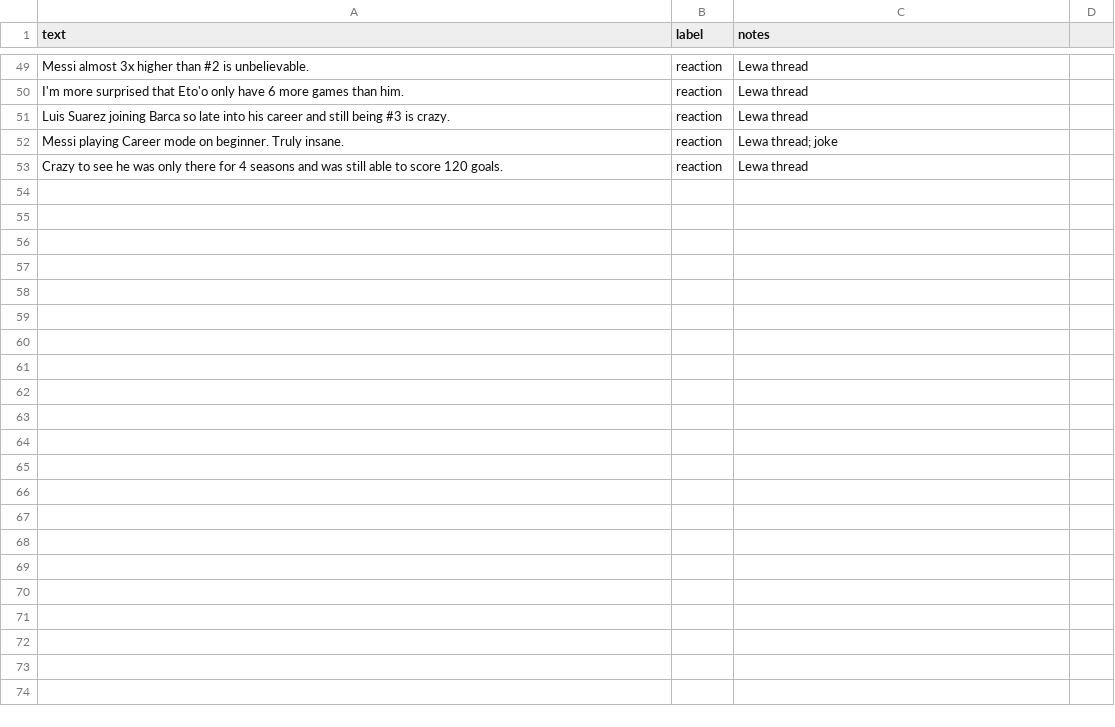
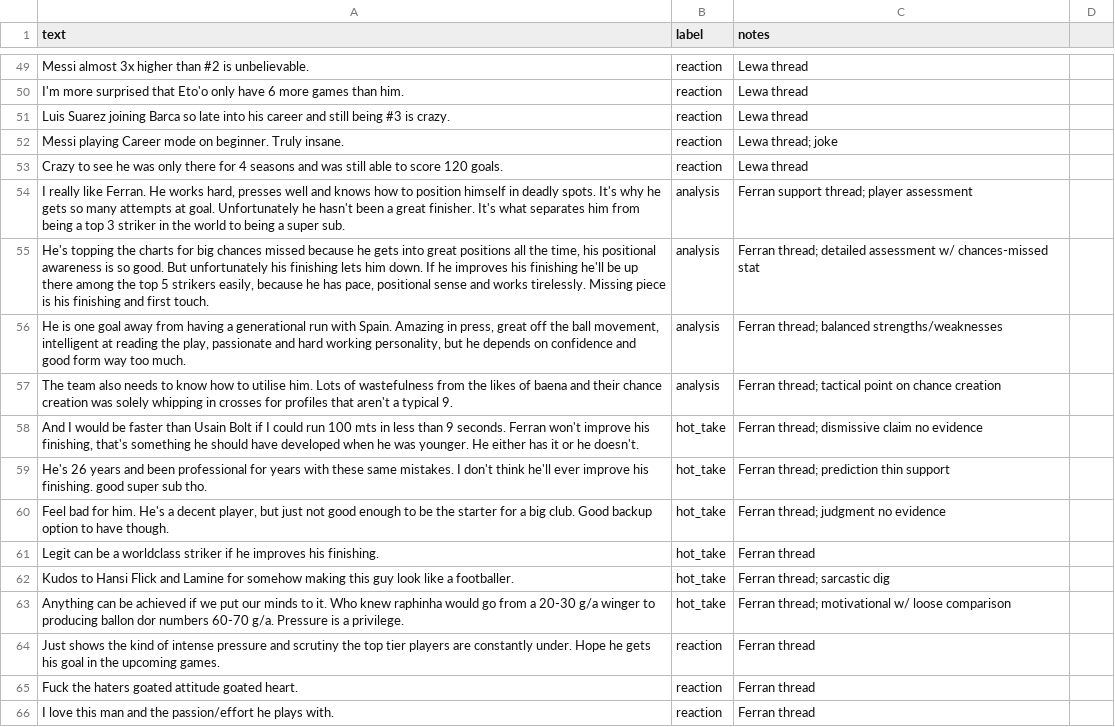
Before and after one commit to Dialloni/ai201-project3-takemeter, a CSV file: data/takemeter_dataset.csv, drawn as a sheet; only a part is shown, gaps mark what is left out.

Commit message:
Add Ferran thread examples (65 total)

```diff
--- a/data/takemeter_dataset.csv
+++ b/data/takemeter_dataset.csv
@@ -53 +53,14 @@ text,label,notes
 "Crazy to see he was only there for 4 seasons and was still able to score 120 goals.",reaction,Lewa thread
+"I really like Ferran. He works hard, presses well and knows how to position himself in deadly spots. It's why he gets so many attempts at goal. Unfortunately he hasn't been a great finisher. It's what separates him from being a top 3 striker in the world to being a super sub.",analysis,Ferran support thread; player assessment
+"He's topping the charts for big chances missed because he gets into great positions all the time, his positional awareness is so good. But unfortunately his finishing lets him down. If he improves his finishing he'll be up there among the top 5 strikers easily, because he has pace, positional sense and works tirelessly. Missing piece is his finishing and first touch.",analysis,Ferran thread; detailed assessment w/ chances-missed stat
+"He is one goal away from having a generational run with Spain. Amazing in press, great off the ball movement, intelligent at reading the play, passionate and hard working personality, but he depends on confidence and good form way too much.",analysis,Ferran thread; balanced strengths/weaknesses
+"The team also needs to know how to utilise him. Lots of wastefulness from the likes of baena and their chance creation was solely whipping in crosses for profiles that aren't a typical 9.",analysis,Ferran thread; tactical point on chance creation
+"And I would be faster than Usain Bolt if I could run 100 mts in less than 9 seconds. Ferran won't improve his finishing, that's something he should have developed when he was younger. He either has it or he doesn't.",hot_take,Ferran thread; dismissive claim no evidence
+"He's 26 years and been professional for years with these same mistakes. I don't think he'll ever improve his finishing. good super sub tho.",hot_take,Ferran thread; prediction thin support
+"Feel bad for him. He's a decent player, but just not good enough to be the starter for a big club. Good backup option to have though.",hot_take,Ferran thread; judgment no evidence
+"Legit can be a worldclass striker if he improves his finishing.",hot_take,Ferran thread
+"Kudos to Hansi Flick and Lamine for somehow making this guy look like a footballer.",hot_take,Ferran thread; sarcastic dig
+"Anything can be achieved if we put our minds to it. Who knew raphinha would go from a 20-30 g/a winger to producing ballon dor numbers 60-70 g/a. Pressure is a privilege.",hot_take,Ferran thread; motivational w/ loose comparison
+"Just shows the kind of intense pressure and scrutiny the top tier players are constantly under. Hope he gets his goal in the upcoming games.",reaction,Ferran thread
+"Fuck the haters goated attitude goated heart.",reaction,Ferran thread
+"I love this man and the passion/effort he plays with.",reaction,Ferran thread
```
